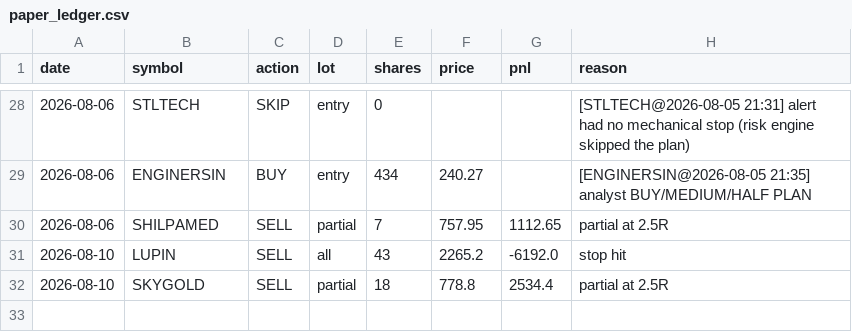
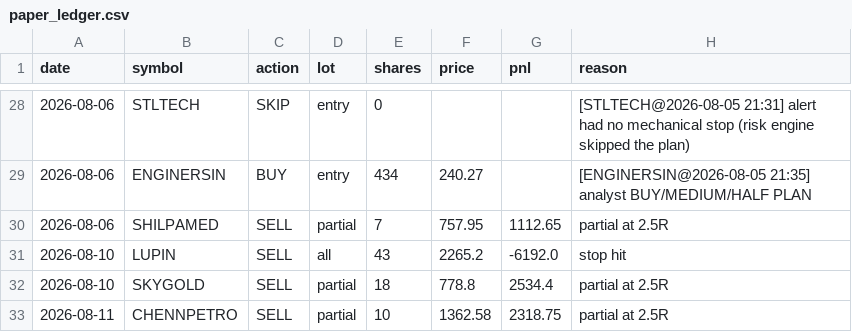
Before and after one commit to kartikeyaav/Golden-Stock, a CSV file: multibagger_screener/multibagger_screener/journal/paper_ledger.csv, drawn as a sheet; only a part is shown, gaps mark what is left out.

```diff
--- a/multibagger_screener/multibagger_screener/journal/paper_ledger.csv
+++ b/multibagger_screener/multibagger_screener/journal/paper_ledger.csv
@@ -32 +32,2 @@ date,symbol,action,lot,shares,price,pnl,reason
 2026-08-10,SKYGOLD,SELL,partial,18,778.8,2534.4,partial at 2.5R
+2026-08-11,CHENNPETRO,SELL,partial,10,1362.58,2318.75,partial at 2.5R
```
Also changed, not shown: multibagger_screener/multibagger_screener/journal/entry_signals.csv, multibagger_screener/multibagger_screener/journal/journal_outcomes.csv, 15 other files.
